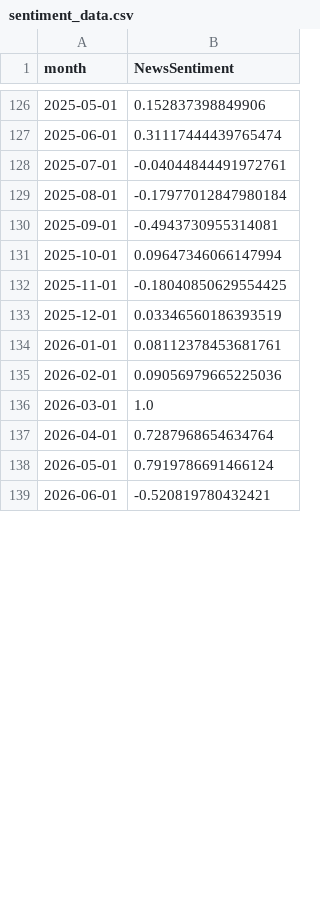
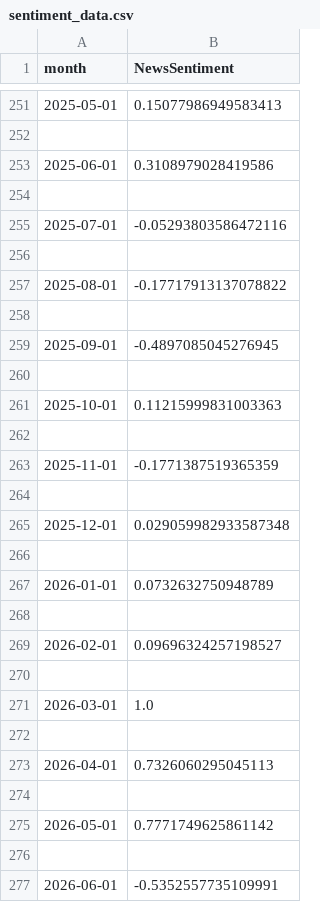
Before and after one commit to sheheryarhassan/oil-price-forecasting-dashboard, a CSV file: data/sentiment_data.csv, drawn as a sheet; only a part is shown, gaps mark what is left out; the diff covers the shown part only.

```diff
--- a/data/sentiment_data.csv
+++ b/data/sentiment_data.csv
@@ -126,14 +251,27 @@ month,NewsSentiment
-2025-05-01,0.152837398849906
-2025-06-01,0.31117444439765474
-2025-07-01,-0.04044844491972761
-2025-08-01,-0.17977012847980184
-2025-09-01,-0.4943730955314081
-2025-10-01,0.09647346066147994
-2025-11-01,-0.18040850629554425
-2025-12-01,0.03346560186393519
-2026-01-01,0.08112378453681761
-2026-02-01,0.09056979665225036
+2025-05-01,0.15077986949583413
+
+2025-06-01,0.3108979028419586
+
+2025-07-01,-0.05293803586472116
+
+2025-08-01,-0.17717913137078822
+
+2025-09-01,-0.4897085045276945
+
+2025-10-01,0.11215999831003363
+
+2025-11-01,-0.1771387519365359
+
+2025-12-01,0.029059982933587348
+
+2026-01-01,0.0732632750948789
+
+2026-02-01,0.09696324257198527
+
 2026-03-01,1.0
-2026-04-01,0.7287968654634764
-2026-05-01,0.7919786691466124
-2026-06-01,-0.520819780432421
+
+2026-04-01,0.7326060295045113
+
+2026-05-01,0.7771749625861142
+
+2026-06-01,-0.5352557735109991
```
Also changed, not shown: 131 added rows and 2 edited cells elsewhere in this file, data/economic_data.csv, data/features.csv, 14 other files.
